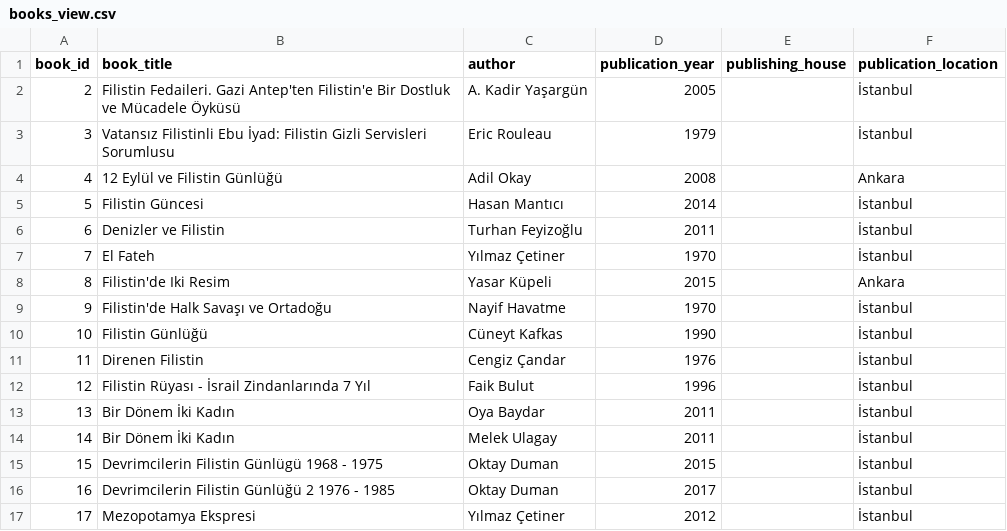
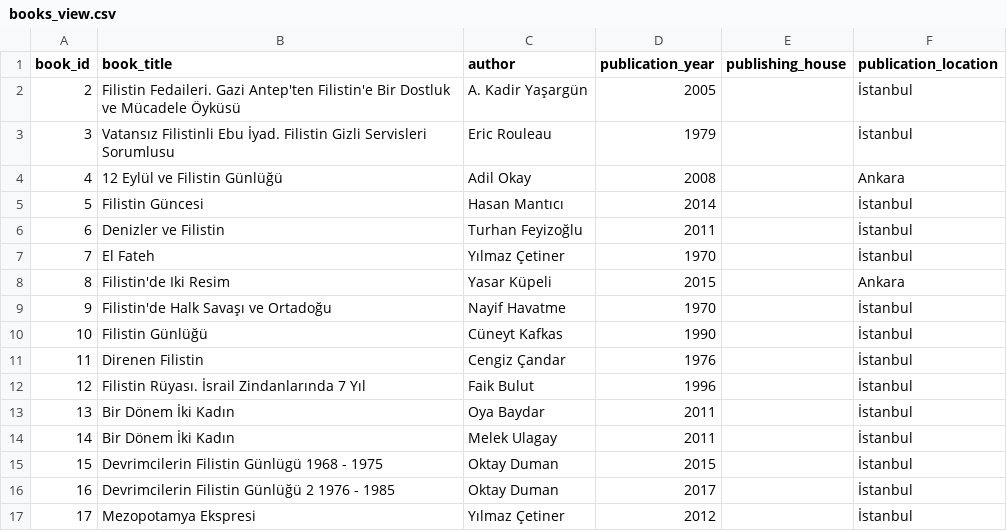
Before and after one commit to andreacortellari/Sol-idarities, a CSV file: Sources Database/books_view.csv, drawn as a sheet.

Commit message:
Standardize titles

```diff
--- a/Sources Database/books_view.csv
+++ b/Sources Database/books_view.csv
@@ -2,3 +2,3 @@ book_id	book_title	author	publication_year	publishing_house	publication_location
 2	Filistin Fedaileri. Gazi Antep'ten Filistin'e Bir Dostluk ve Mücadele Öyküsü	A. Kadir Yaşargün	2005		İstanbul
-3	Vatansız Filistinli Ebu İyad: Filistin Gizli Servisleri Sorumlusu	Eric Rouleau	1979		İstanbul
+3	Vatansız Filistinli Ebu İyad. Filistin Gizli Servisleri Sorumlusu	Eric Rouleau	1979		İstanbul
 4	12 Eylül ve Filistin Günlüğü	Adil Okay	2008		Ankara
@@ -11,3 +11,3 @@ book_id	book_title	author	publication_year	publishing_house	publication_location
 11	Direnen Filistin	Cengiz Çandar	1976		İstanbul
-12	Filistin Rüyası - İsrail Zindanlarında 7 Yıl	Faik Bulut	1996		İstanbul
+12	Filistin Rüyası. İsrail Zindanlarında 7 Yıl	Faik Bulut	1996		İstanbul
 13	Bir Dönem İki Kadın	Oya Baydar	2011		İstanbul
```
Also changed, not shown: 4 other files.
